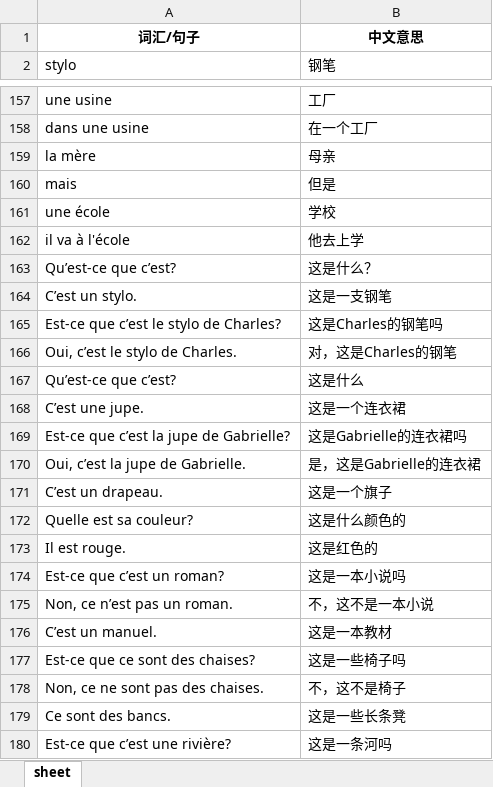
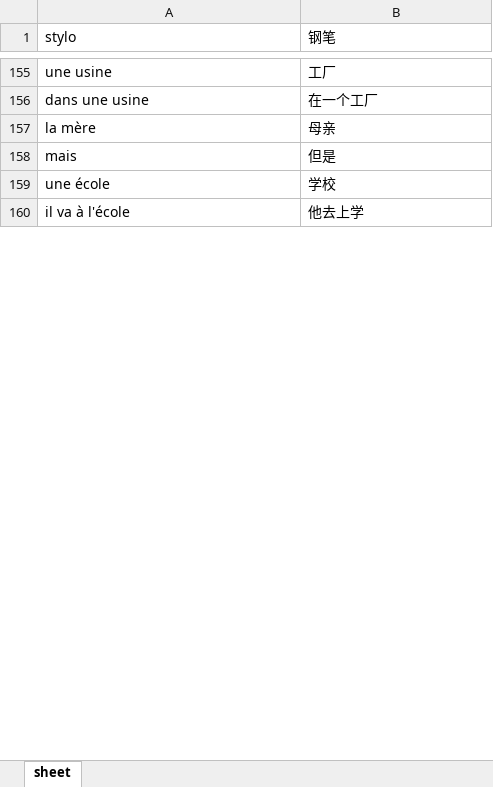
Before and after one commit to dll-ops/generalMemoryScript, an Excel workbook: 小测_表格.xlsx, sheet sheet, drawn as a sheet; only a part is shown, gaps mark what is left out; values as stored, in another font and other column widths than the file's, no borders; removed rows and columns are numbered as before the commit, all else as after; the diff covers the shown part only; the diff names each change by its address in the sheet, - before the commit and + after, or states it on an @@ line.

```diff
--- a/小测_表格.xlsx (sheet sheet)
+++ b/小测_表格.xlsx (sheet sheet)
-row 1: 词汇/句子 | 中文意思
-row 163: Qu’est-ce que c’est? | 这是什么？
-row 164: C’est un stylo. | 这是一支钢笔
-row 165: Est-ce que c’est le stylo de Charles? | 这是Charles的钢笔吗
-row 166: Oui, c’est le stylo de Charles. | 对，这是Charles的钢笔
-row 167: Qu’est-ce que c’est? | 这是什么
-row 168: C’est une jupe. | 这是一个连衣裙
-row 169: Est-ce que c’est la jupe de Gabrielle? | 这是Gabrielle的连衣裙吗
-row 170: Oui, c’est la jupe de Gabrielle. | 是，这是Gabrielle的连衣裙
-row 171: C’est un drapeau. | 这是一个旗子
-row 172: Quelle est sa couleur? | 这是什么颜色的
-row 173: Il est rouge. | 这是红色的
-row 174: Est-ce que c’est un roman? | 这是一本小说吗
-row 175: Non, ce n’est pas un roman. | 不，这不是一本小说
-row 176: C’est un manuel. | 这是一本教材
-row 177: Est-ce que ce sont des chaises? | 这是一些椅子吗
-row 178: Non, ce ne sont pas des chaises. | 不，这不是椅子
-row 179: Ce sont des bancs. | 这是一些长条凳
-row 180: Est-ce que c’est une rivière? | 这是一条河吗
```
Also changed, not shown: 3 added rows and 49 removed rows elsewhere in this sheet, 1 other file.
